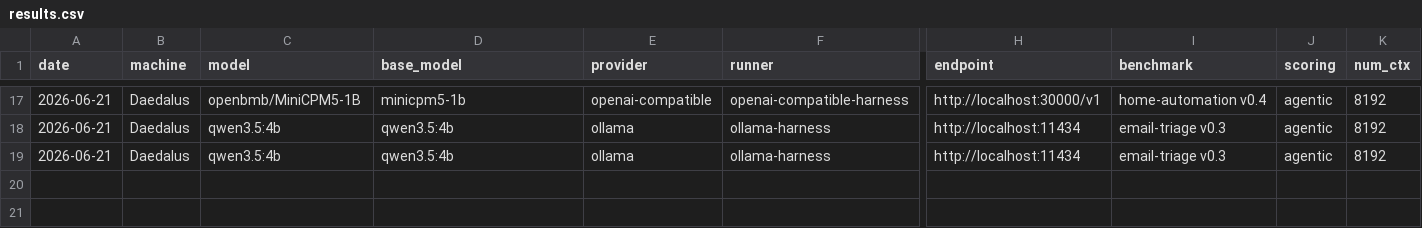
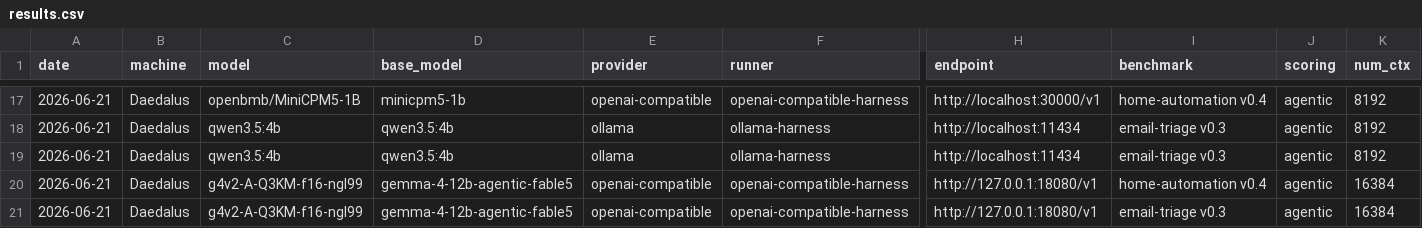
Before and after one commit to jcentner/local-models, a CSV file: lab/benchmarks/results.csv, drawn as a sheet; only a part is shown, gaps mark what is left out; rows hold the shown columns only; the diff names each change by its address in the sheet, - before the commit and + after, or states it on an @@ line.

Commit message:
bench: gemma-4-12b v2 re-baseline on HA v0.4 + ET v0.3 (k=3, +judge-messages)
Strongest local agent re-run on the current suite (Q3_K_M f16 full-GPU, llama.cpp/podman native tools, gpt-5.5 user-sim+msgjudge). HA v0.4: obs@3 0.947 / pass^3 0.632 (flaky 6/19, hard-fail h19 compound double-confirm). ET v0.3: obs@3 1.000 / pass^3 0.667 (flaky 4/12).

obs@k rose vs the older v0.3/v0.2 rows but pass^k fell - NOT a regression: harder v0.4/v0.3 content (the new h19) + the --judge-messages AND-gate, which the prior numbers never faced. Still far ahead of MiniCPM5-1B at matched version+judge (HA pass^3 0.632 vs 0.210; ET 0.667 vs 0.333). One systematic gap: per-device structured confirmation on compound requests (h19 folds the back-door unlock into the alarm's single ask instead of a separate ask.device=back_door_lock).

Closes the v0.4 re-baseline for gemma (only qwen3.5:4b now remains on HA v0.3). 2 results.csv rows + experiment README; model page / log / backlog updated.

```diff
--- a/lab/benchmarks/results.csv
+++ b/lab/benchmarks/results.csv
+row 20: 2026-06-21 | Daedalus | g4v2-A-Q3KM-f16-ngl99 | gemma-4-12b-agentic-fable5 | openai-compatible | openai-compatible-harness | http://127.0.0.1:18080/v1 | home-automation v0.4 | agentic | 16384
+row 21: 2026-06-21 | Daedalus | g4v2-A-Q3KM-f16-ngl99 | gemma-4-12b-agentic-fable5 | openai-compatible | openai-compatible-harness | http://127.0.0.1:18080/v1 | email-triage v0.3 | agentic | 16384
```
Also changed, not shown: 4 other files.
